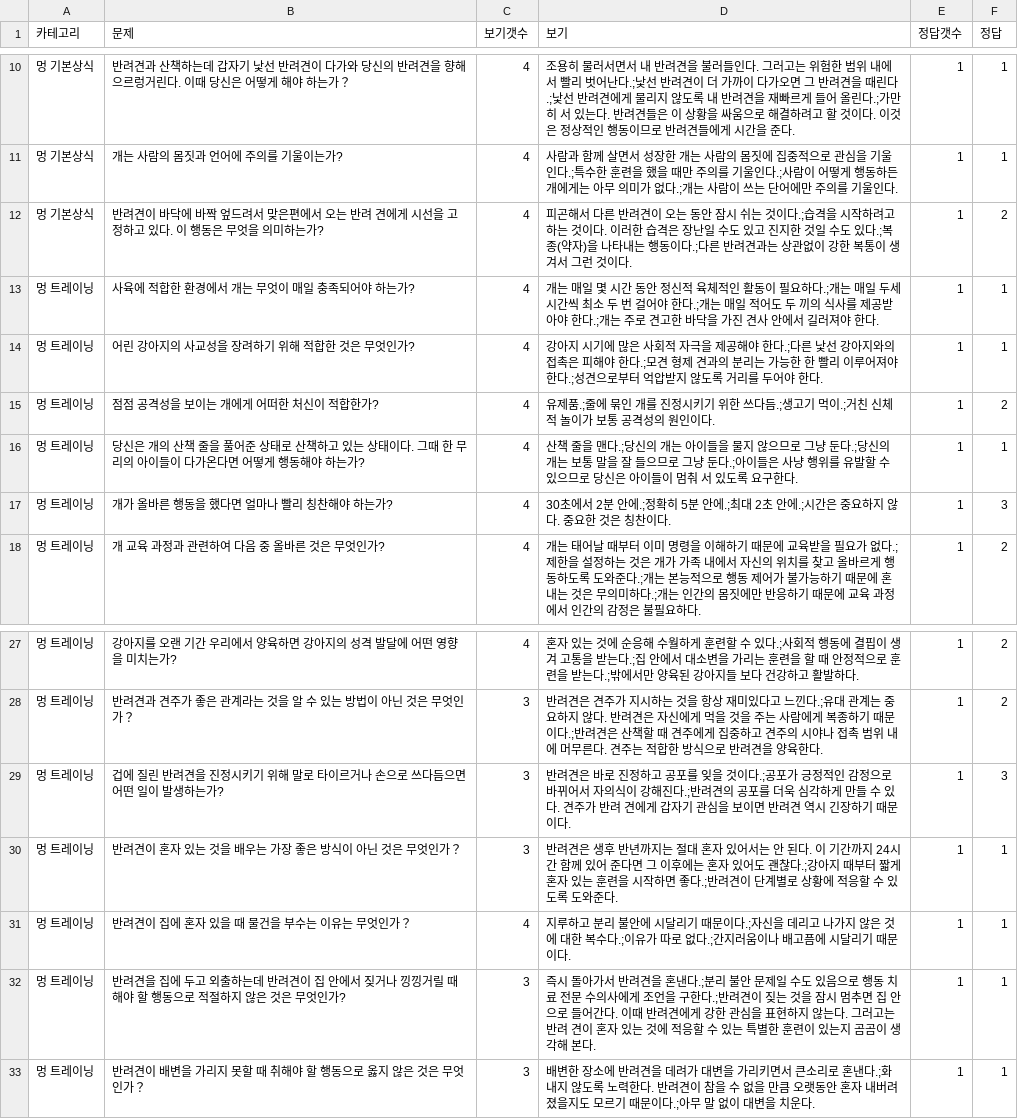
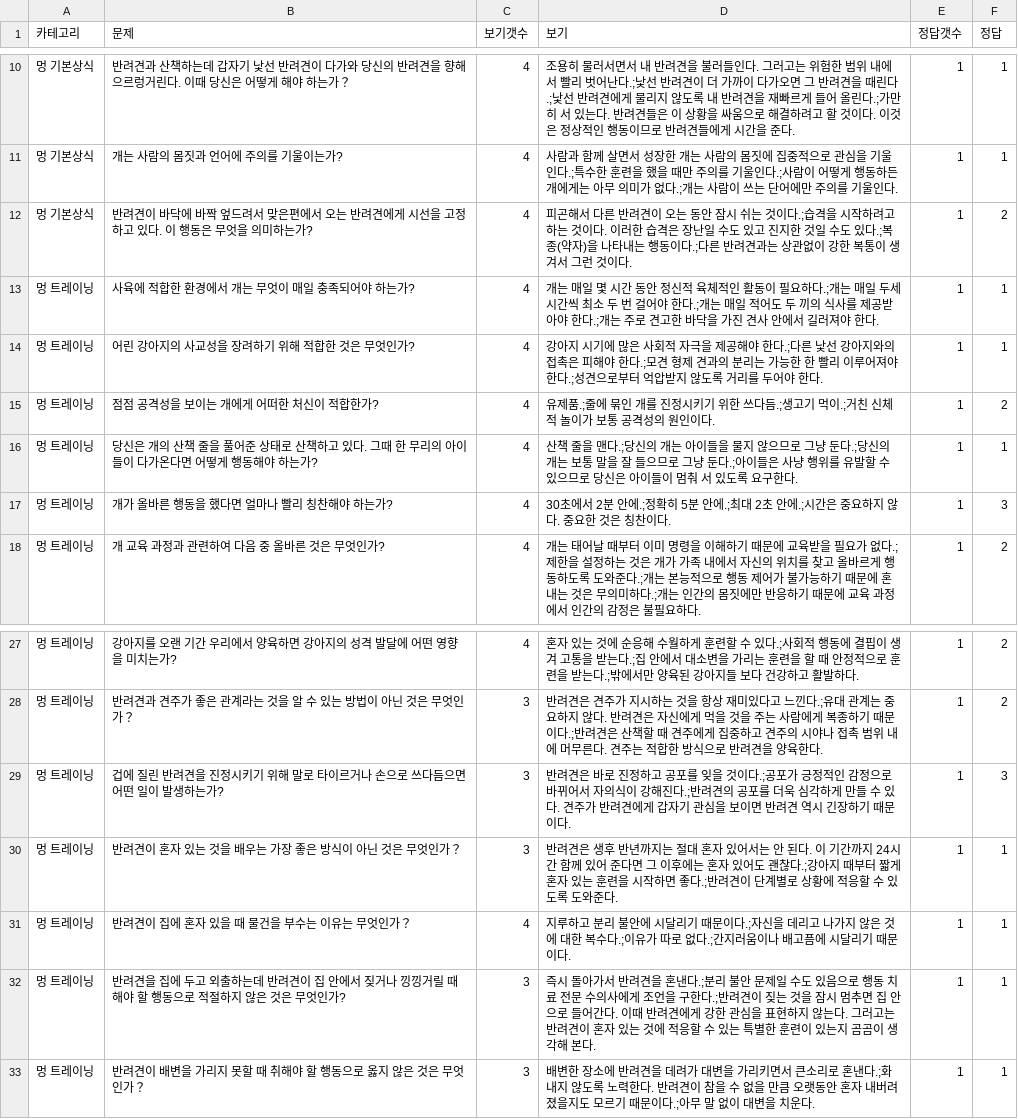
Before and after one commit to mju-likelion/walwal_crew, a CSV file: data.csv, drawn as a sheet; only a part is shown, gaps mark what is left out.

Commit message:
Update data.csv
오타 수정2

```diff
--- a/data.csv
+++ b/data.csv
@@ -11,3 +11,3 @@
 멍 기본상식,개는 사람의 몸짓과 언어에 주의를 기울이는가?,4,사람과 함께 살면서 성장한 개는 사람의 몸짓에 집중적으로 관심을 기울인다.;특수한 훈련을 했을 때만 주의를 기울인다.;사람이 어떻게 행동하든 개에게는 아무 의미가 없다.;개는 사람이 쓰는 단어에만 주의를 기울인다.,1,1
-멍 기본상식,반려견이 바닥에 바짝 엎드려서 맞은편에서 오는 반려 견에게 시선을 고정하고 있다. 이 행동은 무엇을 의미하는가?,4,피곤해서 다른 반려견이 오는 동안 잠시 쉬는 것이다.;습격을 시작하려고 하는 것이다. 이러한 습격은 장난일 수도 있고 진지한 것일 수도 있다.;복종(약자)을 나타내는 행동이다.;다른 반려견과는 상관없이 강한 복통이 생겨서 그런 것이다.,1,2
+멍 기본상식,반려견이 바닥에 바짝 엎드려서 맞은편에서 오는 반려견에게 시선을 고정하고 있다. 이 행동은 무엇을 의미하는가?,4,피곤해서 다른 반려견이 오는 동안 잠시 쉬는 것이다.;습격을 시작하려고 하는 것이다. 이러한 습격은 장난일 수도 있고 진지한 것일 수도 있다.;복종(약자)을 나타내는 행동이다.;다른 반려견과는 상관없이 강한 복통이 생겨서 그런 것이다.,1,2
 멍 트레이닝,사육에 적합한 환경에서 개는 무엇이 매일 충족되어야 하는가?,4,개는 매일 몇 시간 동안 정신적 육체적인 활동이 필요하다.;개는 매일 두세 시간씩 최소 두 번 걸어야 한다.;개는 매일 적어도 두 끼의 식사를 제공받아야 한다.;개는 주로 견고한 바닥을 가진 견사 안에서 길러져야 한다.,1,1
@@ -15,3 +15,3 @@
 멍 트레이닝,점점 공격성을 보이는 개에게 어떠한 처신이 적합한가?,4,유제품.;줄에 묶인 개를 진정시키기 위한 쓰다듬.;생고기 먹이.;거친 신체적 놀이가 보통 공격성의 원인이다.,1,2
-멍 트레이닝,당신은 개의 산책 줄을 풀어준 상태로 산책하고 있는 상태이다. 그때 한 무리의 아이들이 다가온다면 어떻게 행동해야 하는가?,4,산책 줄을 맨다.;당신의 개는 아이들을 물지 않으므로 그냥 둔다.;당신의 개는 보통 말을 잘 들으므로 그냥 둔다.;아이들은 사냥 행위를 유발할 수 있으므로 당신은 아이들이 멈춰 서 있도록 요구한다.,1,1
+멍 트레이닝,당신은 개의 산책 줄을 풀어준 상태로 산책하고 있다. 그때 한 무리의 아이들이 다가온다면 어떻게 행동해야 하는가?,4,산책 줄을 맨다.;당신의 개는 아이들을 물지 않으므로 그냥 둔다.;당신의 개는 보통 말을 잘 들으므로 그냥 둔다.;아이들은 사냥 행위를 유발할 수 있으므로 당신은 아이들이 멈춰 서 있도록 요구한다.,1,1
 멍 트레이닝,개가 올바른 행동을 했다면 얼마나 빨리 칭찬해야 하는가?,4,30초에서 2분 안에.;정확히 5분 안에.;최대 2초 안에.;시간은 중요하지 않다. 중요한 것은 칭찬이다.,1,3
@@ -28,6 +28,6 @@
 멍 트레이닝,반려견과 견주가 좋은 관계라는 것을 알 수 있는 방법이 아닌 것은 무엇인가？,3,반려견은 견주가 지시하는 것을 항상 재미있다고 느낀다.;유대 관계는 중요하지 않다. 반려견은 자신에게 먹을 것을 주는 사람에게 복종하기 때문이다.;반려견은 산책할 때 견주에게 집중하고 견주의 시야나 접촉 범위 내에 머무른다. 견주는 적합한 방식으로 반려견을 양육한다.,1,2
-멍 트레이닝,겁에 질린 반려견을 진정시키기 위해 말로 타이르거나 손으로 쓰다듬으면 어떤 일이 발생하는가?,3,반려견은 바로 진정하고 공포를 잊을 것이다.;공포가 긍정적인 감정으로 바뀌어서 자의식이 강해진다.;반려견의 공포를 더욱 심각하게 만들 수 있다. 견주가 반려 견에게 갑자기 관심을 보이면 반려견 역시 긴장하기 때문이다.,1,3
+멍 트레이닝,겁에 질린 반려견을 진정시키기 위해 말로 타이르거나 손으로 쓰다듬으면 어떤 일이 발생하는가?,3,반려견은 바로 진정하고 공포를 잊을 것이다.;공포가 긍정적인 감정으로 바뀌어서 자의식이 강해진다.;반려견의 공포를 더욱 심각하게 만들 수 있다. 견주가 반려견에게 갑자기 관심을 보이면 반려견 역시 긴장하기 때문이다.,1,3
 멍 트레이닝,반려견이 혼자 있는 것을 배우는 가장 좋은 방식이 아닌 것은 무엇인가？,3,반려견은 생후 반년까지는 절대 혼자 있어서는 안 된다. 이 기간까지 24시간 함께 있어 준다면 그 이후에는 혼자 있어도 괜찮다.;강아지 때부터 짧게 혼자 있는 훈련을 시작하면 좋다.;반려견이 단계별로 상황에 적응할 수 있도록 도와준다.,1,1
 멍 트레이닝,반려견이 집에 혼자 있을 때 물건을 부수는 이유는 무엇인가？,4,지루하고 분리 불안에 시달리기 때문이다.;자신을 데리고 나가지 않은 것에 대한 복수다.;이유가 따로 없다.;간지러움이나 배고픔에 시달리기 때문이다.,1,1
-멍 트레이닝,반려견을 집에 두고 외출하는데 반려견이 집 안에서 짖거나 낑낑거릴 때 해야 할 행동으로 적절하지 않은 것은 무엇인가?,3,즉시 돌아가서 반려견을 혼낸다.;분리 불안 문제일 수도 있음으로 행동 치료 전문 수의사에게 조언을 구한다.;반려견이 짖는 것을 잠시 멈추면 집 안으로 들어간다. 이때 반려견에게 강한 관심을 표현하지 않는다. 그러고는 반려 견이 혼자 있는 것에 적응할 수 있는 특별한 훈련이 있는지 곰곰이 생각해 본다.,1,1
+멍 트레이닝,반려견을 집에 두고 외출하는데 반려견이 집 안에서 짖거나 낑낑거릴 때 해야 할 행동으로 적절하지 않은 것은 무엇인가?,3,즉시 돌아가서 반려견을 혼낸다.;분리 불안 문제일 수도 있음으로 행동 치료 전문 수의사에게 조언을 구한다.;반려견이 짖는 것을 잠시 멈추면 집 안으로 들어간다. 이때 반려견에게 강한 관심을 표현하지 않는다. 그러고는 반려견이 혼자 있는 것에 적응할 수 있는 특별한 훈련이 있는지 곰곰이 생각해 본다.,1,1
 멍 트레이닝,반려견이 배변을 가리지 못할 때 취해야 할 행동으로 옳지 않은 것은 무엇인가？,3,배변한 장소에 반려견을 데려가 대변을 가리키면서 큰소리로 혼낸다.;화내지 않도록 노력한다. 반려견이 참을 수 없을 만큼 오랫동안 혼자 내버려졌을지도 모르기 때문이다.;아무 말 없이 대변을 치운다.,1,1
```
